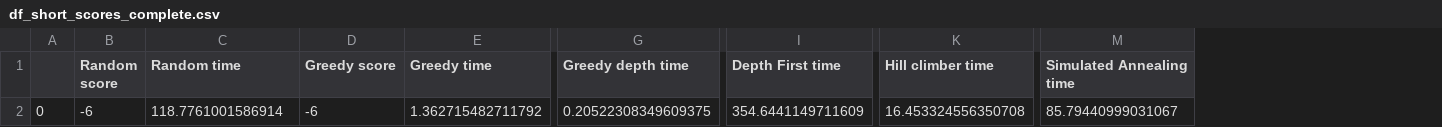
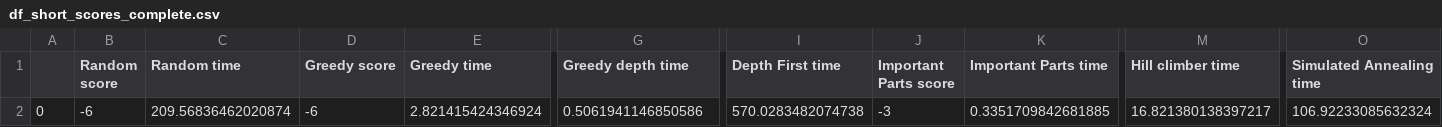
Before and after one commit to Lunnith/Biobabes, a CSV file: results/df_short_scores_complete.csv, drawn as a sheet; only a part is shown, gaps mark what is left out; addresses are those after the commit; the diff names each change by its address in the sheet, - before the commit and + after, or states it on an @@ line.

Commit message:
Last results - This time including important parts

```diff
--- a/results/df_short_scores_complete.csv
+++ b/results/df_short_scores_complete.csv
+column J (Important Parts score), row 2: -3
+column K (Important Parts time), row 2: 0.3351709842681885
-C2 (Random time): 118.7761001586914
+C2 (Random time): 209.56836462020874
-E2 (Greedy time): 1.362715482711792
+E2 (Greedy time): 2.821415424346924
-G2 (Greedy depth time): 0.20522308349609375
+G2 (Greedy depth time): 0.5061941146850586
-I2 (Depth First time): 354.6441149711609
+I2 (Depth First time): 570.0283482074738
-M2 (Hill climber time): 16.453324556350708
+M2 (Hill climber time): 16.821380138397217
-O2 (Simulated Annealing time): 85.79440999031067
+O2 (Simulated Annealing time): 106.92233085632324
```
Also changed, not shown: 1 other file.
